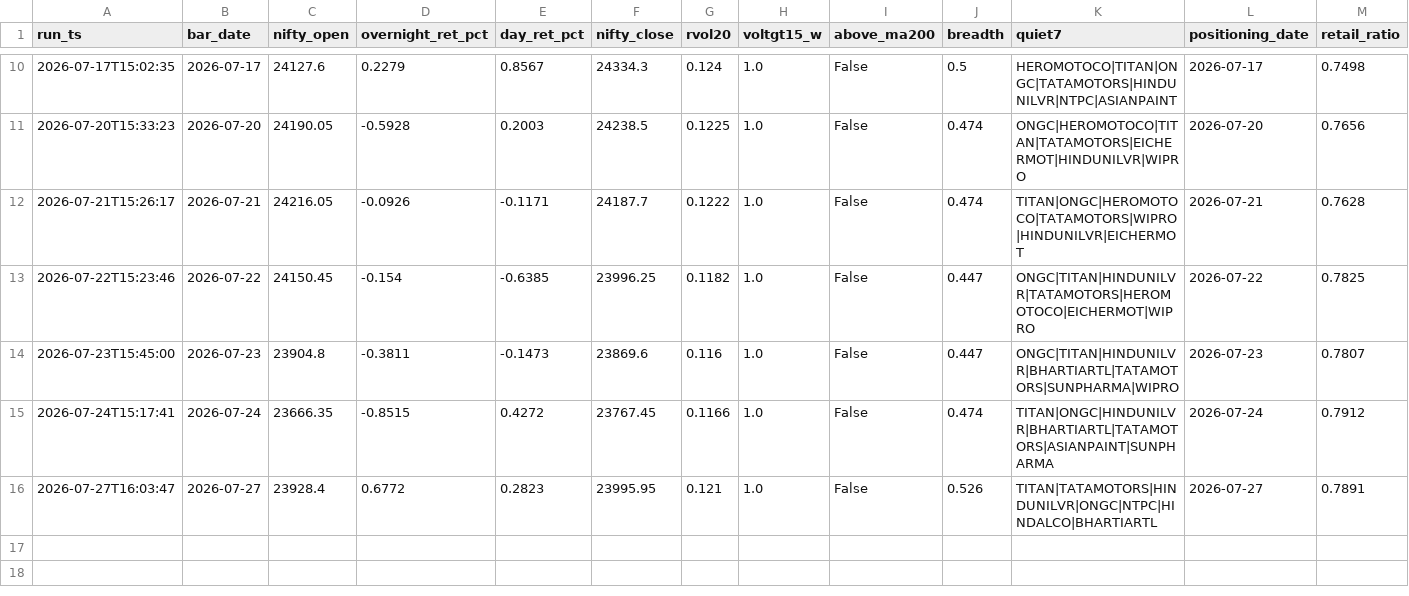
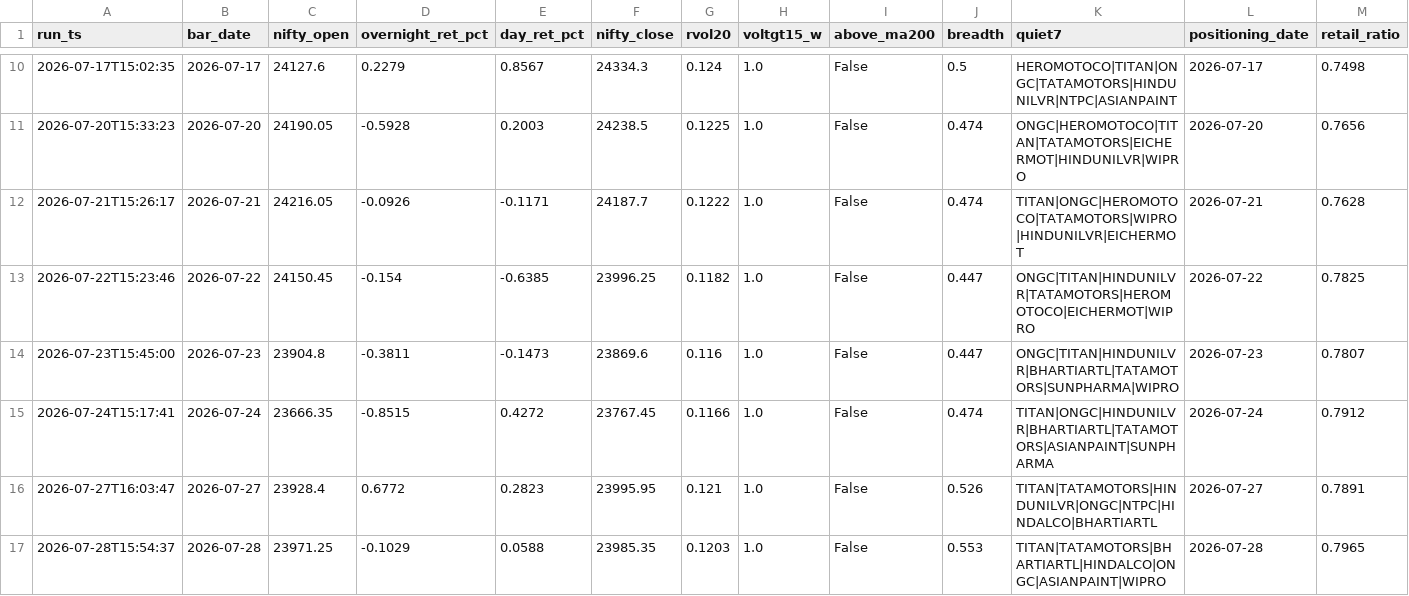
Before and after one commit to BaponChoudhury/TradeNifty, a CSV file: forward_log.csv, drawn as a sheet; only a part is shown, gaps mark what is left out; rows hold the shown columns only; the diff names each change by its address in the sheet, - before the commit and + after, or states it on an @@ line.

Commit message:
signal log 2026-07-28

```diff
--- a/forward_log.csv
+++ b/forward_log.csv
+row 17: 2026-07-28T15:54:37 | 2026-07-28 | 23971.25 | -0.1029 | 0.0588 | 23985.35 | 0.1203 | 1.0 | False | 0.553 | TITAN|TATAMOTORS|BHARTIARTL|HINDALCO|ONGC|ASIANPAINT|WIPRO | 2026-07-28 | 0.7965
```
Also changed, not shown: fii_positioning.csv.
